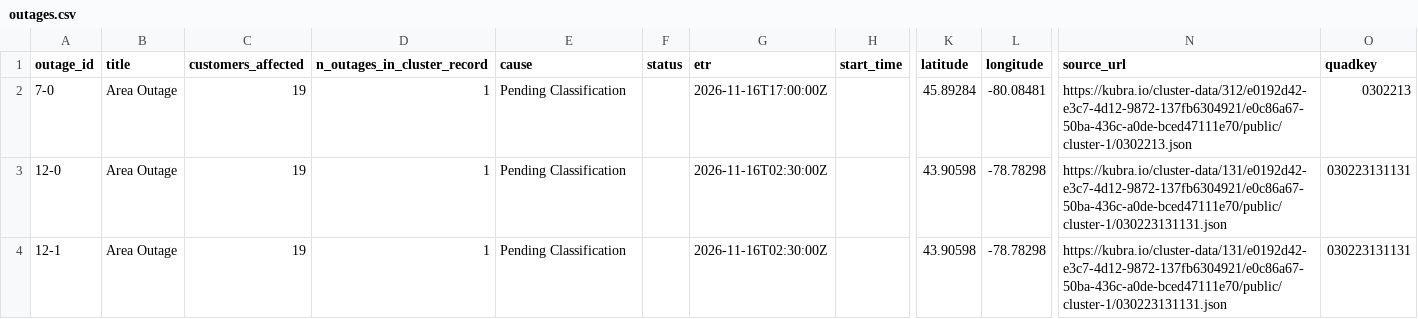
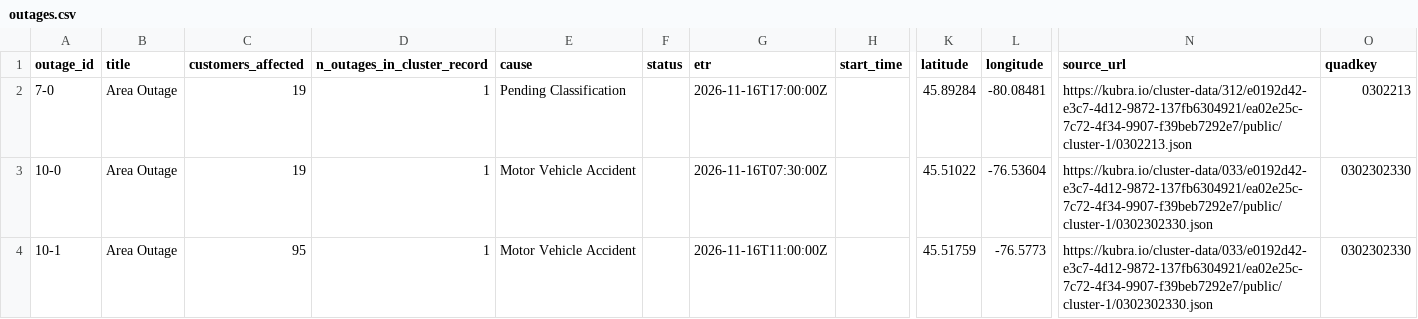
Before and after one commit to Nyu13/bc-hydro-vegetation-risk-demo-public, a CSV file: data/archives/hydro_one_outages/latest/outages.csv, drawn as a sheet; only a part is shown, gaps mark what is left out; the diff names each change by its address in the sheet, - before the commit and + after, or states it on an @@ line.

```diff
--- a/data/archives/hydro_one_outages/latest/outages.csv
+++ b/data/archives/hydro_one_outages/latest/outages.csv
-N2 (source_url): https://kubra.io/cluster-data/312/e0192d42-e3c7-4d12-9872-137fb6304921/e0c86a67-50ba-436c-a0de-bced47111e70/public/cluster-1/0302213.json
+N2 (source_url): https://kubra.io/cluster-data/312/e0192d42-e3c7-4d12-9872-137fb6304921/ea02e25c-7c72-4f34-9907-f39beb7292e7/public/cluster-1/0302213.json
-A3 (outage_id): 12-0
+A3 (outage_id): 10-0
-E3:E4 (cause): Pending Classification
+E3:E4 (cause): Motor Vehicle Accident
-G3 (etr): 2026-11-16T02:30:00Z
+G3 (etr): 2026-11-16T07:30:00Z
-K3 (latitude): 43.90598
+K3 (latitude): 45.51022
-L3 (longitude): -78.78298
+L3 (longitude): -76.53604
-N3:N4 (source_url): https://kubra.io/cluster-data/131/e0192d42-e3c7-4d12-9872-137fb6304921/e0c86a67-50ba-436c-a0de-bced47111e70/public/cluster-1/030223131131.json
+N3:N4 (source_url): https://kubra.io/cluster-data/033/e0192d42-e3c7-4d12-9872-137fb6304921/ea02e25c-7c72-4f34-9907-f39beb7292e7/public/cluster-1/0302302330.json
-O3:O4 (quadkey): 030223131131
+O3:O4 (quadkey): 0302302330
-A4 (outage_id): 12-1
+A4 (outage_id): 10-1
-C4 (customers_affected): 19
+C4 (customers_affected): 95
-G4 (etr): 2026-11-16T02:30:00Z
+G4 (etr): 2026-11-16T11:00:00Z
-K4 (latitude): 43.90598
+K4 (latitude): 45.51759
-L4 (longitude): -78.78298
+L4 (longitude): -76.5773
```
Also changed, not shown: data/archives/hydro_one_outages/archive_index.csv, data/archives/hydro_one_outages/outages.csv, 7 other files.
